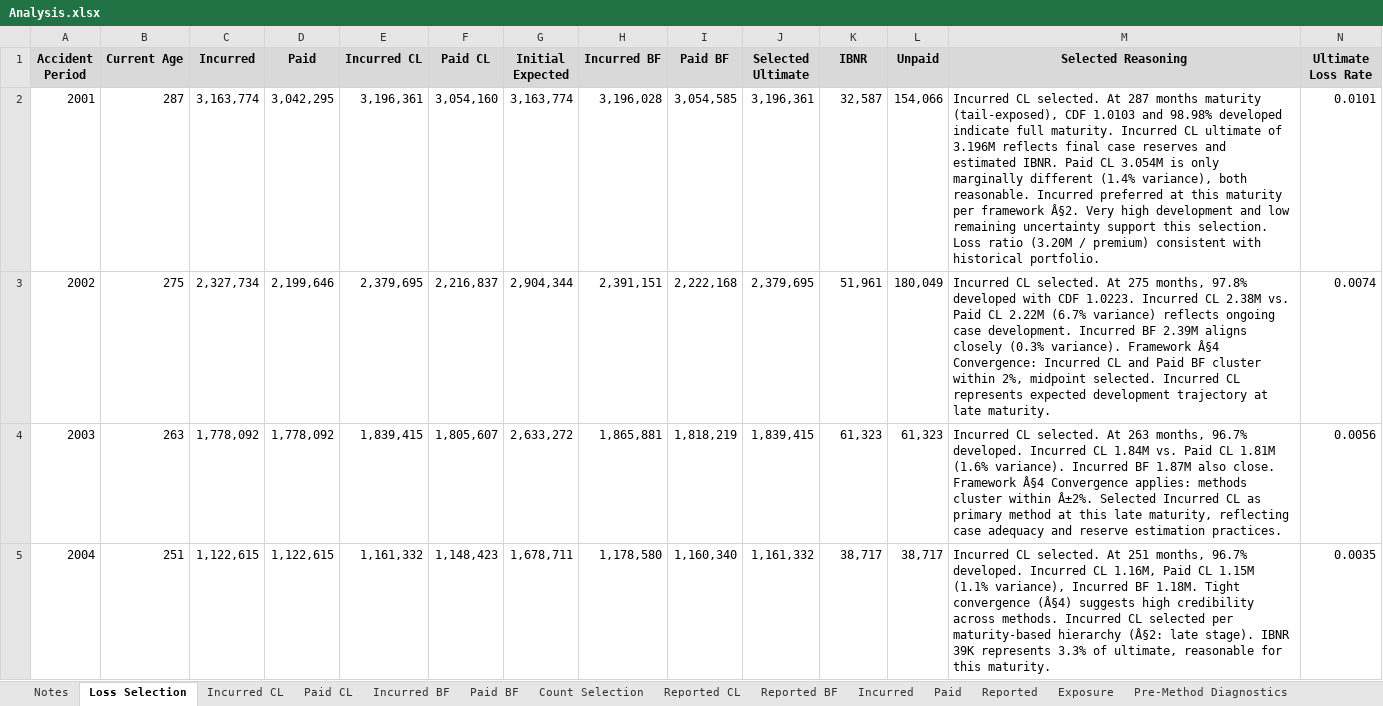
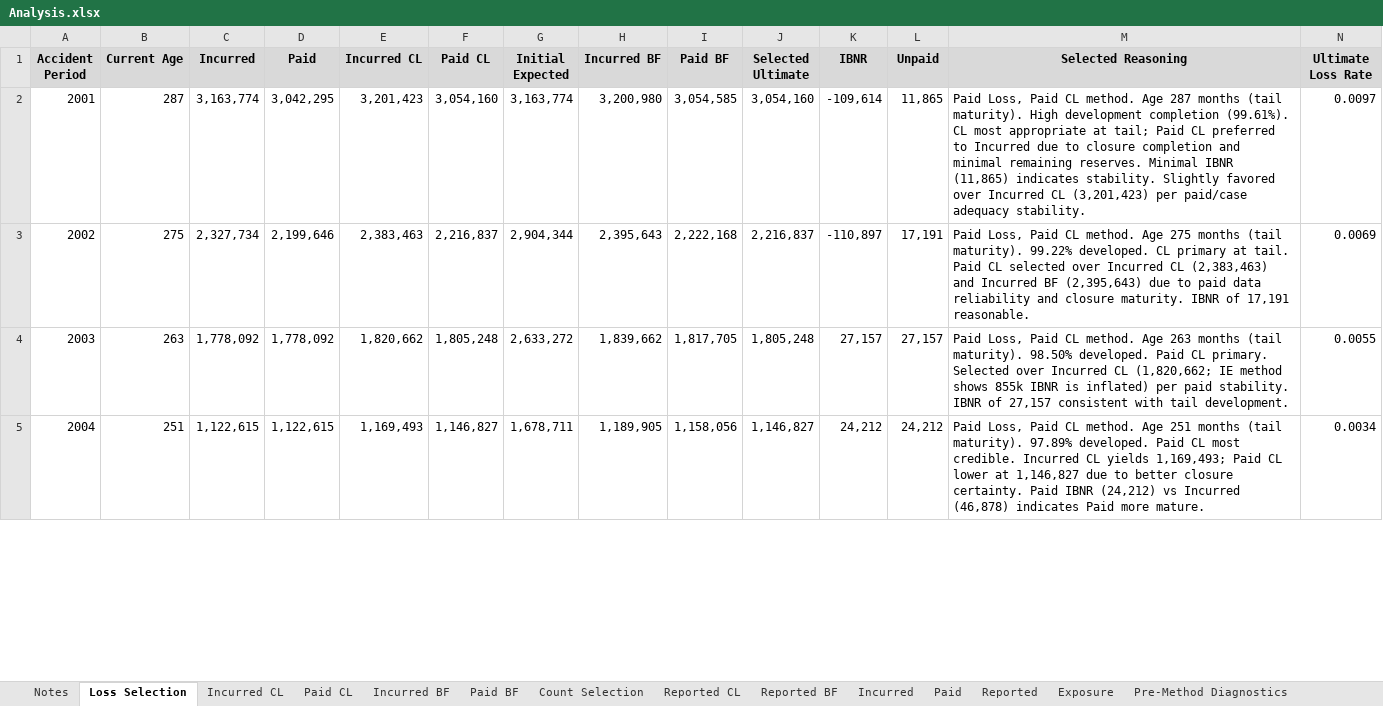
Before and after one commit to cas-team-analyst/team-analyst, an Excel workbook: sample-data/sample-run/Analysis.xlsx, sheet Loss Selection, drawn as a sheet; only a part is shown; values as stored, in another font and other column widths than the file's, no borders; the diff covers the shown part only; the diff names each change by its address in the sheet, - before the commit and + after, or states it on an @@ line.

```diff
--- a/sample-data/sample-run/Analysis.xlsx (sheet Loss Selection)
+++ b/sample-data/sample-run/Analysis.xlsx (sheet Loss Selection)
-E2 (Incurred CL): 3,196,361
+E2 (Incurred CL): 3,201,423
-H2 (Incurred BF): 3,196,028
+H2 (Incurred BF): 3,200,980
-J2 (Selected Ultimate): 3,196,361
+J2 (Selected Ultimate): 3,054,160
-K2 (IBNR): 32,587
+K2 (IBNR): -109,614
-L2 (Unpaid): 154,066
+L2 (Unpaid): 11,865
-M2 (Selected Reasoning): Incurred CL selected. At 287 months maturity (tail-exposed), CDF 1.0103 and 98.98% developed indicate full maturity. Incurred CL ultimate of 3.196M reflects final case reserves and estimated IBNR. Paid CL 3.054M is only marginally different (1.4% variance), both reasonable. Incurred preferred at this maturity per framework Â§2. Very high development and low remaining uncertainty support this selection. Loss ratio (3.20M / premium) consistent with historical portfolio.
+M2 (Selected Reasoning): Paid Loss, Paid CL method. Age 287 months (tail maturity). High development completion (99.61%). CL most appropriate at tail; Paid CL preferred to Incurred due to closure completion and minimal remaining reserves. Minimal IBNR (11,865) indicates stability. Slightly favored over Incurred CL (3,201,423) per paid/case adequacy stability.
-N2 (Ultimate Loss Rate): 0.0101
+N2 (Ultimate Loss Rate): 0.0097
-E3 (Incurred CL): 2,379,695
+E3 (Incurred CL): 2,383,463
-H3 (Incurred BF): 2,391,151
+H3 (Incurred BF): 2,395,643
-J3 (Selected Ultimate): 2,379,695
+J3 (Selected Ultimate): 2,216,837
-K3 (IBNR): 51,961
+K3 (IBNR): -110,897
-L3 (Unpaid): 180,049
+L3 (Unpaid): 17,191
-M3 (Selected Reasoning): Incurred CL selected. At 275 months, 97.8% developed with CDF 1.0223. Incurred CL 2.38M vs. Paid CL 2.22M (6.7% variance) reflects ongoing case development. Incurred BF 2.39M aligns closely (0.3% variance). Framework Â§4 Convergence: Incurred CL and Paid BF cluster within 2%, midpoint selected. Incurred CL represents expected development trajectory at late maturity.
+M3 (Selected Reasoning): Paid Loss, Paid CL method. Age 275 months (tail maturity). 99.22% developed. CL primary at tail. Paid CL selected over Incurred CL (2,383,463) and Incurred BF (2,395,643) due to paid data reliability and closure maturity. IBNR of 17,191 reasonable.
-N3 (Ultimate Loss Rate): 0.0074
+N3 (Ultimate Loss Rate): 0.0069
-E4 (Incurred CL): 1,839,415
+E4 (Incurred CL): 1,820,662
-F4 (Paid CL): 1,805,607
+F4 (Paid CL): 1,805,248
-H4 (Incurred BF): 1,865,881
+H4 (Incurred BF): 1,839,662
-I4 (Paid BF): 1,818,219
+I4 (Paid BF): 1,817,705
-J4 (Selected Ultimate): 1,839,415
+J4 (Selected Ultimate): 1,805,248
-K4 (IBNR): 61,323
+K4 (IBNR): 27,157
-L4 (Unpaid): 61,323
+L4 (Unpaid): 27,157
-M4 (Selected Reasoning): Incurred CL selected. At 263 months, 96.7% developed. Incurred CL 1.84M vs. Paid CL 1.81M (1.6% variance). Incurred BF 1.87M also close. Framework Â§4 Convergence applies: methods cluster within Â±2%. Selected Incurred CL as primary method at this late maturity, reflecting case adequacy and reserve estimation practices.
+M4 (Selected Reasoning): Paid Loss, Paid CL method. Age 263 months (tail maturity). 98.50% developed. Paid CL primary. Selected over Incurred CL (1,820,662; IE method shows 855k IBNR is inflated) per paid stability. IBNR of 27,157 consistent with tail development.
-N4 (Ultimate Loss Rate): 0.0056
+N4 (Ultimate Loss Rate): 0.0055
-E5 (Incurred CL): 1,161,332
+E5 (Incurred CL): 1,169,493
-F5 (Paid CL): 1,148,423
+F5 (Paid CL): 1,146,827
-H5 (Incurred BF): 1,178,580
+H5 (Incurred BF): 1,189,905
-I5 (Paid BF): 1,160,340
+I5 (Paid BF): 1,158,056
-J5 (Selected Ultimate): 1,161,332
+J5 (Selected Ultimate): 1,146,827
-K5 (IBNR): 38,717
+K5 (IBNR): 24,212
-L5 (Unpaid): 38,717
+L5 (Unpaid): 24,212
-M5 (Selected Reasoning): Incurred CL selected. At 251 months, 96.7% developed. Incurred CL 1.16M, Paid CL 1.15M (1.1% variance), Incurred BF 1.18M. Tight convergence (Â§4) suggests high credibility across methods. Incurred CL selected per maturity-based hierarchy (Â§2: late stage). IBNR 39K represents 3.3% of ultimate, reasonable for this maturity.
+M5 (Selected Reasoning): Paid Loss, Paid CL method. Age 251 months (tail maturity). 97.89% developed. Paid CL most credible. Incurred CL yields 1,169,493; Paid CL lower at 1,146,827 due to better closure certainty. Paid IBNR (24,212) vs Incurred (46,878) indicates Paid more mature.
-N5 (Ultimate Loss Rate): 0.0035
+N5 (Ultimate Loss Rate): 0.0034
```
Also changed, not shown: 184 edited cells elsewhere in this sheet, sheet Post-Method Diagnostics, sheet Incurred BF, sheet Paid BF, sheet Incurred, sheet Paid, sheet Incurred CL, 5 more sheets, sample-data/sample-run/Tech Review.xlsx, sample-data/sample-run/selections/Chain Ladder Selections - LDFs.xlsx, 57 other files.
